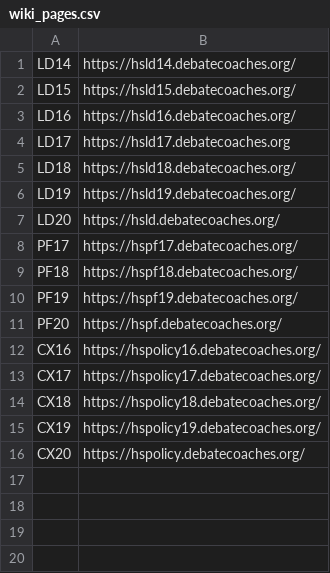
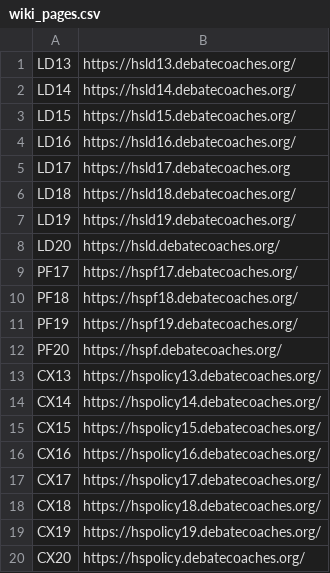
Before and after one commit to petezh/Disclosure, a CSV file: tools/wiki_pages.csv, drawn as a sheet.

Commit message:
new target tourns and wikis

```diff
--- a/tools/wiki_pages.csv
+++ b/tools/wiki_pages.csv
@@ -1 +1,2 @@
+LD13,https://hsld13.debatecoaches.org/
 LD14,https://hsld14.debatecoaches.org/
@@ -11,2 +12,5 @@ PF19,https://hspf19.debatecoaches.org/
 PF20,https://hspf.debatecoaches.org/
+CX13,https://hspolicy13.debatecoaches.org/
+CX14,https://hspolicy14.debatecoaches.org/
+CX15,https://hspolicy15.debatecoaches.org/
 CX16,https://hspolicy16.debatecoaches.org/
```
Also changed, not shown: tools/ld_tourns.csv.
